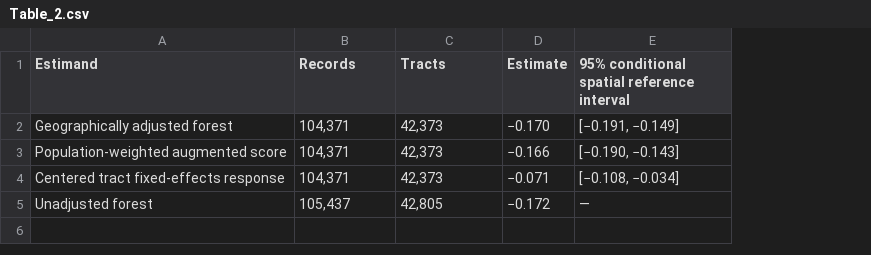
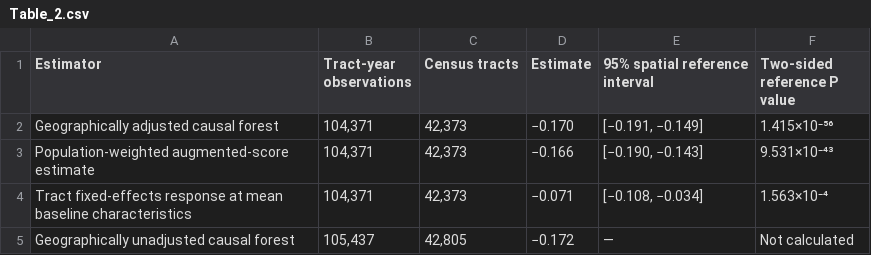
Before and after one commit to Lzy599775/us-urban-canopy-review, a CSV file: 02_source_data/paper_tables/Table_2.csv, drawn as a sheet; removed rows and columns are numbered as before the commit, all else as after; the diff names each change by its address in the sheet, - before the commit and + after, or states it on an @@ line.

```diff
--- a/02_source_data/paper_tables/Table_2.csv
+++ b/02_source_data/paper_tables/Table_2.csv
-column A (Estimand), rows 2-5: Geographically adjusted forest | Population-weighted augmented score | Centered tract fixed-effects response | Unadjusted forest
+column A (Estimator), rows 2-5: Geographically adjusted causal forest | Population-weighted augmented-score estimate | Tract fixed-effects response at mean baseline characteristics | Geographically unadjusted causal forest
+column F (Two-sided reference P value), rows 2-5: 1.415×10⁻⁵⁶ | 9.531×10⁻⁴³ | 1.563×10⁻⁴ | Not calculated
-B1: Records
+B1: Tract-year observations
-C1: Tracts
+C1: Census tracts
-E1: 95% conditional spatial reference interval
+E1: 95% spatial reference interval
```
Also changed, not shown: 02_source_data/paper_tables/Supplementary_Table_10.csv, 02_source_data/paper_tables/Supplementary_Table_1b.csv, 44 other files.
